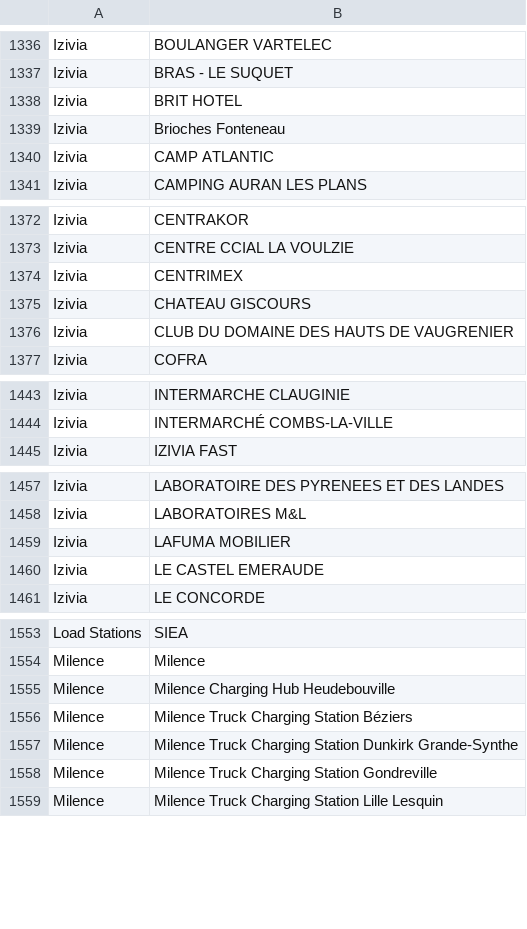
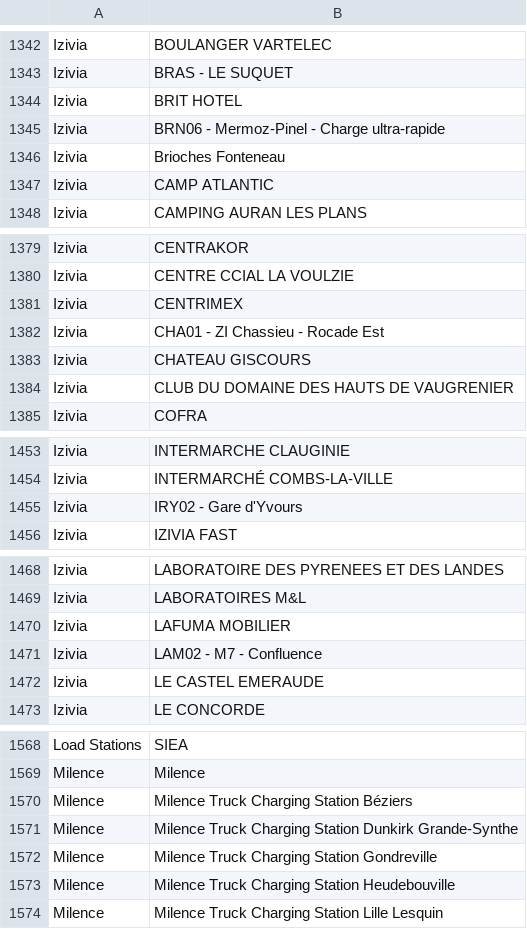
Before and after one commit to Jungle-Bus/ref-EU-EVSE, a CSV file: opendata_networks.csv, drawn as a sheet; only a part is shown, gaps mark what is left out; removed rows and columns are numbered as before the commit, all else as after; the diff covers the shown part only; the diff names each change by its address in the sheet, - before the commit and + after, or states it on an @@ line.

```diff
--- a/opendata_networks.csv
+++ b/opendata_networks.csv
+row 1345: Izivia | BRN06 - Mermoz-Pinel - Charge ultra-rapide
+row 1382: Izivia | CHA01 - ZI Chassieu - Rocade Est
+row 1455: Izivia | IRY02 - Gare d'Yvours
+row 1471: Izivia | LAM02 - M7 - Confluence
-row 1555: Milence | Milence Charging Hub Heudebouville
+row 1573: Milence | Milence Truck Charging Station Heudebouville
```
Also changed, not shown: 17 added rows, 2 removed rows and 12 edited cells elsewhere in this file.
